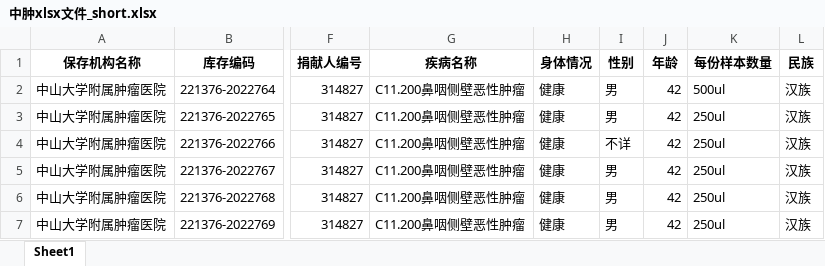
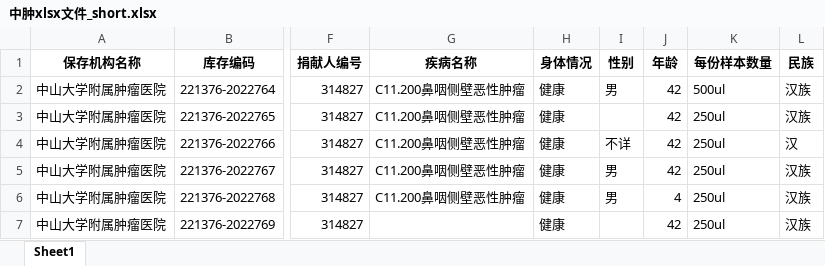
Before and after one commit to SamwellTully/cell_system, an Excel workbook: 测试数据/中肿xlsx文件_short.xlsx, sheet Sheet1, drawn as a sheet; only a part is shown, gaps mark what is left out; values as stored, in another font and other column widths than the file's, no borders; the diff names each change by its address in the sheet, - before the commit and + after, or states it on an @@ line.

```diff
--- a/测试数据/中肿xlsx文件_short.xlsx (sheet Sheet1)
+++ b/测试数据/中肿xlsx文件_short.xlsx (sheet Sheet1)
-I3 (性别): 男
+I3 (性别): (empty)
-L4 (民族): 汉族
+L4 (民族): 汉
-J6 (年龄): 42
+J6 (年龄): 4
-G7 (疾病名称): C11.200鼻咽侧壁恶性肿瘤
+G7 (疾病名称): (empty)
-I7 (性别): 男
+I7 (性别): (empty)
```
Also changed, not shown: 6 other files.
